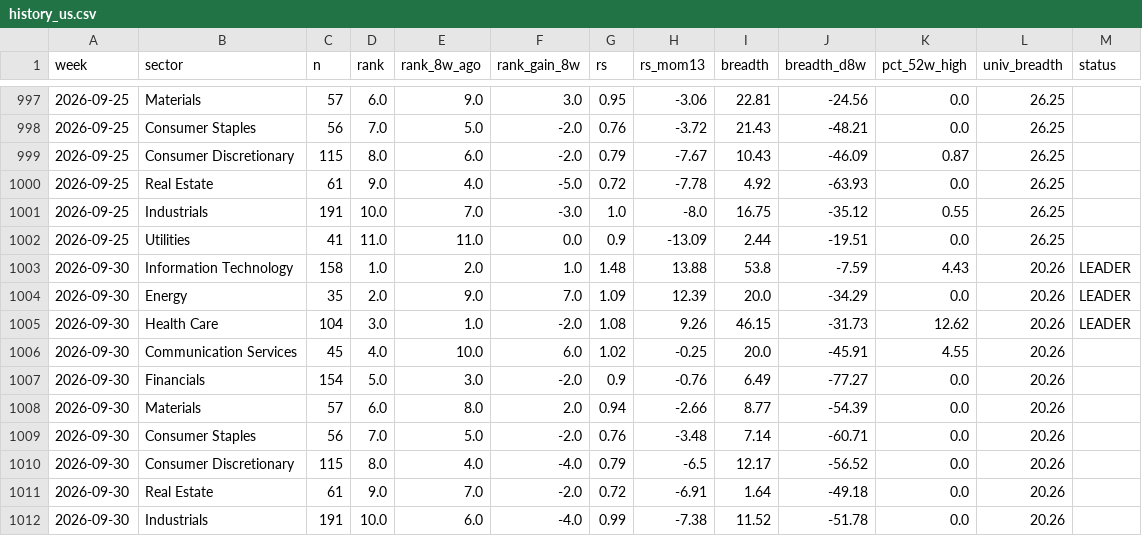
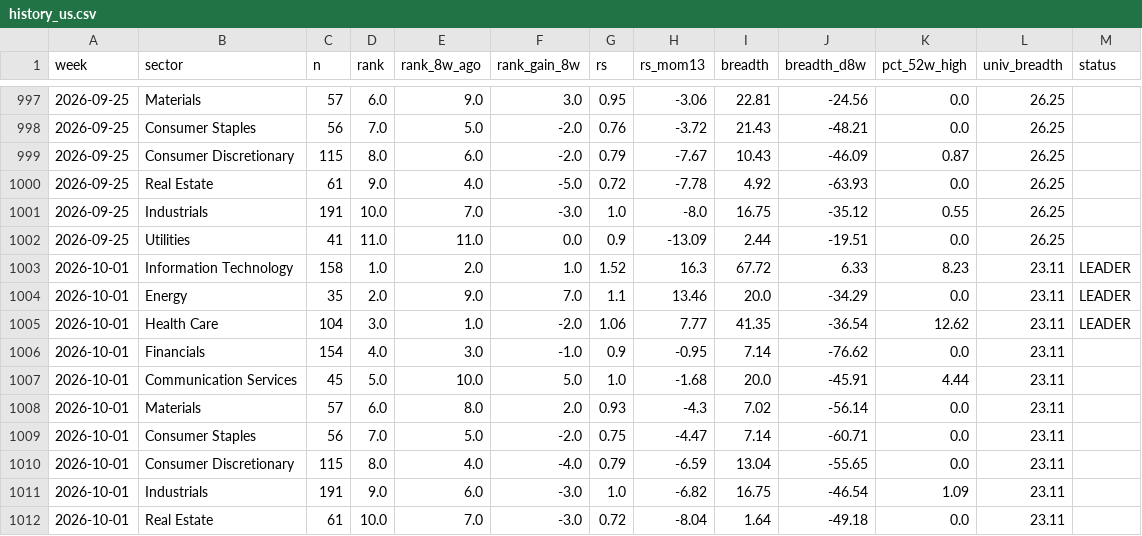
Before and after one commit to BackupBackupFede/ROTATION, a CSV file: history_us.csv, drawn as a sheet; only a part is shown, gaps mark what is left out; the diff covers the shown part only.

```diff
--- a/history_us.csv
+++ b/history_us.csv
@@ -1002,11 +1002,11 @@
 2026-09-25,Utilities,41,11.0,11.0,0.0,0.9,-13.09,2.44,-19.51,0.0,26.25,
-2026-09-30,Information Technology,158,1.0,2.0,1.0,1.48,13.88,53.8,-7.59,4.43,20.26,LEADER
-2026-09-30,Energy,35,2.0,9.0,7.0,1.09,12.39,20.0,-34.29,0.0,20.26,LEADER
-2026-09-30,Health Care,104,3.0,1.0,-2.0,1.08,9.26,46.15,-31.73,12.62,20.26,LEADER
-2026-09-30,Communication Services,45,4.0,10.0,6.0,1.02,-0.25,20.0,-45.91,4.55,20.26,
-2026-09-30,Financials,154,5.0,3.0,-2.0,0.9,-0.76,6.49,-77.27,0.0,20.26,
-2026-09-30,Materials,57,6.0,8.0,2.0,0.94,-2.66,8.77,-54.39,0.0,20.26,
-2026-09-30,Consumer Staples,56,7.0,5.0,-2.0,0.76,-3.48,7.14,-60.71,0.0,20.26,
-2026-09-30,Consumer Discretionary,115,8.0,4.0,-4.0,0.79,-6.5,12.17,-56.52,0.0,20.26,
-2026-09-30,Real Estate,61,9.0,7.0,-2.0,0.72,-6.91,1.64,-49.18,0.0,20.26,
-2026-09-30,Industrials,191,10.0,6.0,-4.0,0.99,-7.38,11.52,-51.78,0.0,20.26,
+2026-10-01,Information Technology,158,1.0,2.0,1.0,1.52,16.3,67.72,6.33,8.23,23.11,LEADER
+2026-10-01,Energy,35,2.0,9.0,7.0,1.1,13.46,20.0,-34.29,0.0,23.11,LEADER
+2026-10-01,Health Care,104,3.0,1.0,-2.0,1.06,7.77,41.35,-36.54,12.62,23.11,LEADER
+2026-10-01,Financials,154,4.0,3.0,-1.0,0.9,-0.95,7.14,-76.62,0.0,23.11,
+2026-10-01,Communication Services,45,5.0,10.0,5.0,1.0,-1.68,20.0,-45.91,4.44,23.11,
+2026-10-01,Materials,57,6.0,8.0,2.0,0.93,-4.3,7.02,-56.14,0.0,23.11,
+2026-10-01,Consumer Staples,56,7.0,5.0,-2.0,0.75,-4.47,7.14,-60.71,0.0,23.11,
+2026-10-01,Consumer Discretionary,115,8.0,4.0,-4.0,0.79,-6.59,13.04,-55.65,0.0,23.11,
+2026-10-01,Industrials,191,9.0,6.0,-3.0,1.0,-6.82,16.75,-46.54,1.09,23.11,
+2026-10-01,Real Estate,61,10.0,7.0,-3.0,0.72,-8.04,1.64,-49.18,0.0,23.11,
```
Also changed, not shown: 5 edited cells elsewhere in this file, history_fr.csv, 2 other files.
